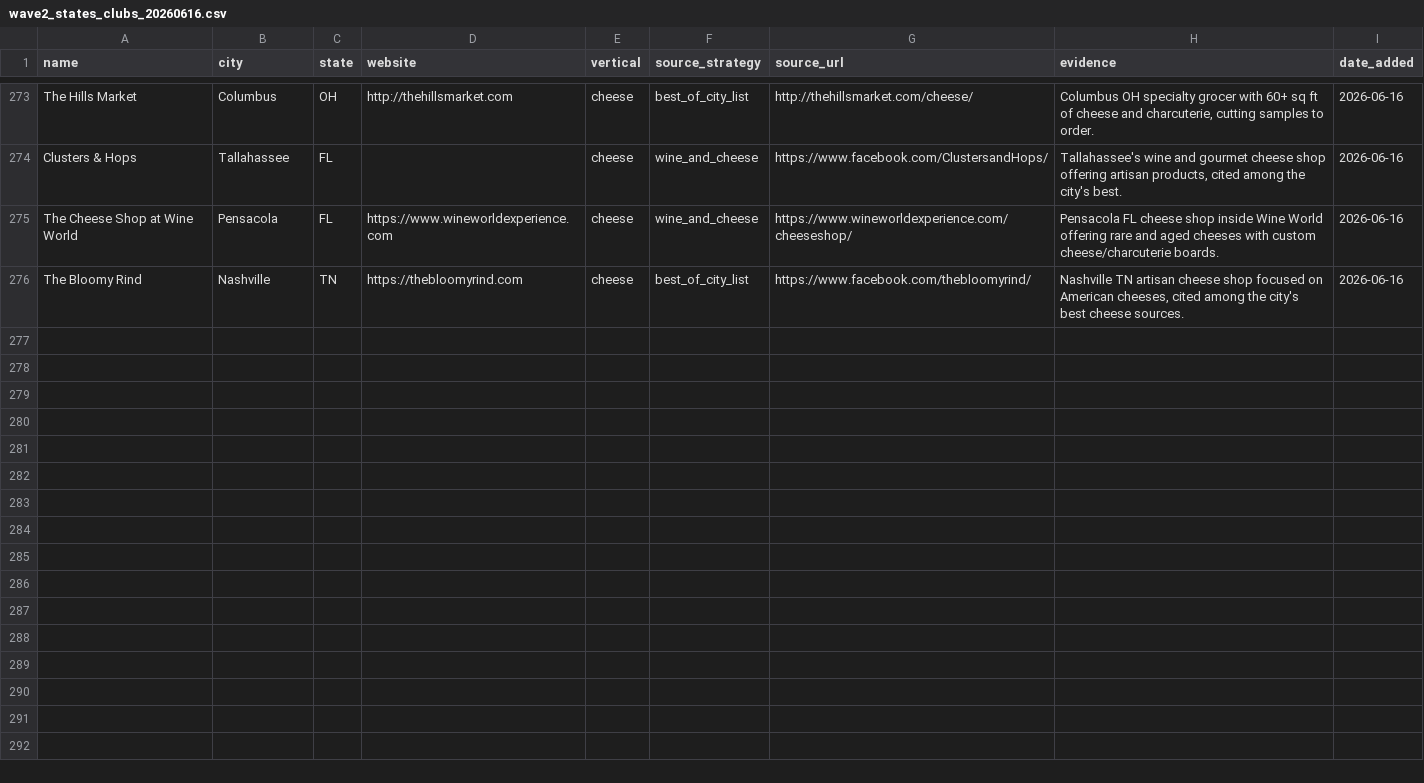
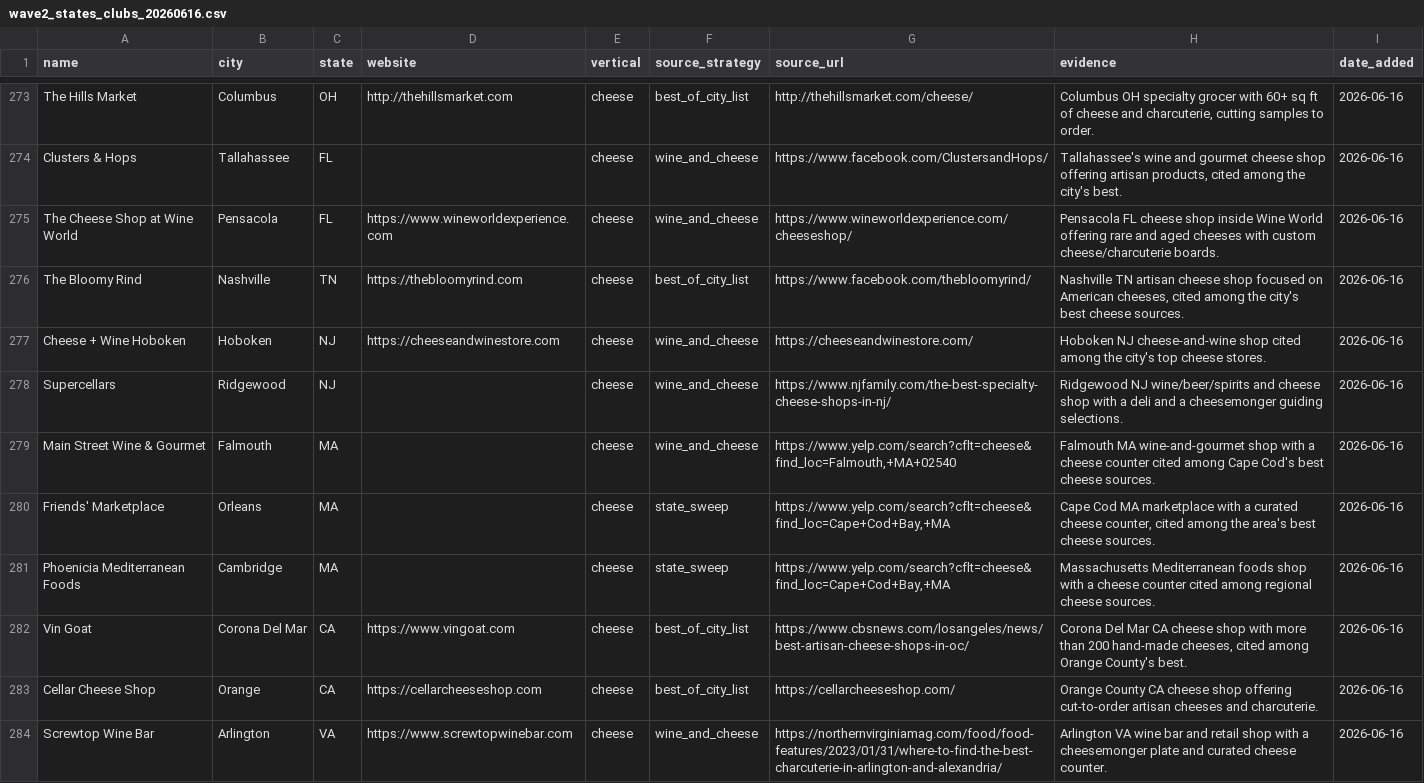
Before and after one commit to kavir10/lead-scoring, a CSV file: output/innovative_leads/cheese/wave2_states_clubs_20260616.csv, drawn as a sheet; only a part is shown, gaps mark what is left out; the diff covers the shown part only.

```diff
--- a/output/innovative_leads/cheese/wave2_states_clubs_20260616.csv
+++ b/output/innovative_leads/cheese/wave2_states_clubs_20260616.csv
@@ -276 +276,9 @@ The Cheese Shop at Wine World,Pensacola,FL,https://www.wineworldexperience.com,c
 The Bloomy Rind,Nashville,TN,https://thebloomyrind.com,cheese,best_of_city_list,https://www.facebook.com/thebloomyrind/,"Nashville TN artisan cheese shop focused on American cheeses, cited among the city's best cheese sources.",2026-06-16
+Cheese + Wine Hoboken,Hoboken,NJ,https://cheeseandwinestore.com,cheese,wine_and_cheese,https://cheeseandwinestore.com/,Hoboken NJ cheese-and-wine shop cited among the city's top cheese stores.,2026-06-16
+Supercellars,Ridgewood,NJ,,cheese,wine_and_cheese,https://www.njfamily.com/the-best-specialty-cheese-shops-in-nj/,Ridgewood NJ wine/beer/spirits and cheese shop with a deli and a cheesemonger guiding selections.,2026-06-16
+Main Street Wine & Gourmet,Falmouth,MA,,cheese,wine_and_cheese,"https://www.yelp.com/search?cflt=cheese&find_loc=Falmouth,+MA+02540",Falmouth MA wine-and-gourmet shop with a cheese counter cited among Cape Cod's best cheese sources.,2026-06-16
+Friends' Marketplace,Orleans,MA,,cheese,state_sweep,"https://www.yelp.com/search?cflt=cheese&find_loc=Cape+Cod+Bay,+MA","Cape Cod MA marketplace with a curated cheese counter, cited among the area's best cheese sources.",2026-06-16
+Phoenicia Mediterranean Foods,Cambridge,MA,,cheese,state_sweep,"https://www.yelp.com/search?cflt=cheese&find_loc=Cape+Cod+Bay,+MA",Massachusetts Mediterranean foods shop with a cheese counter cited among regional cheese sources.,2026-06-16
+Vin Goat,Corona Del Mar,CA,https://www.vingoat.com,cheese,best_of_city_list,https://www.cbsnews.com/losangeles/news/best-artisan-cheese-shops-in-oc/,"Corona Del Mar CA cheese shop with more than 200 hand-made cheeses, cited among Orange County's best.",2026-06-16
+Cellar Cheese Shop,Orange,CA,https://cellarcheeseshop.com,cheese,best_of_city_list,https://cellarcheeseshop.com/,Orange County CA cheese shop offering cut-to-order artisan cheeses and charcuterie.,2026-06-16
+Screwtop Wine Bar,Arlington,VA,https://www.screwtopwinebar.com,cheese,wine_and_cheese,https://northernvirginiamag.com/food/food-features/2023/01/31/where-to-find-the-best-charcuterie-in-arlington-and-alexandria/,Arlington VA wine bar and retail shop with a cheesemonger plate and curated cheese counter.,2026-06-16
```
Also changed, not shown: 8 added rows elsewhere in this file, output/innovative_leads/master_cheese_20260616.csv.
